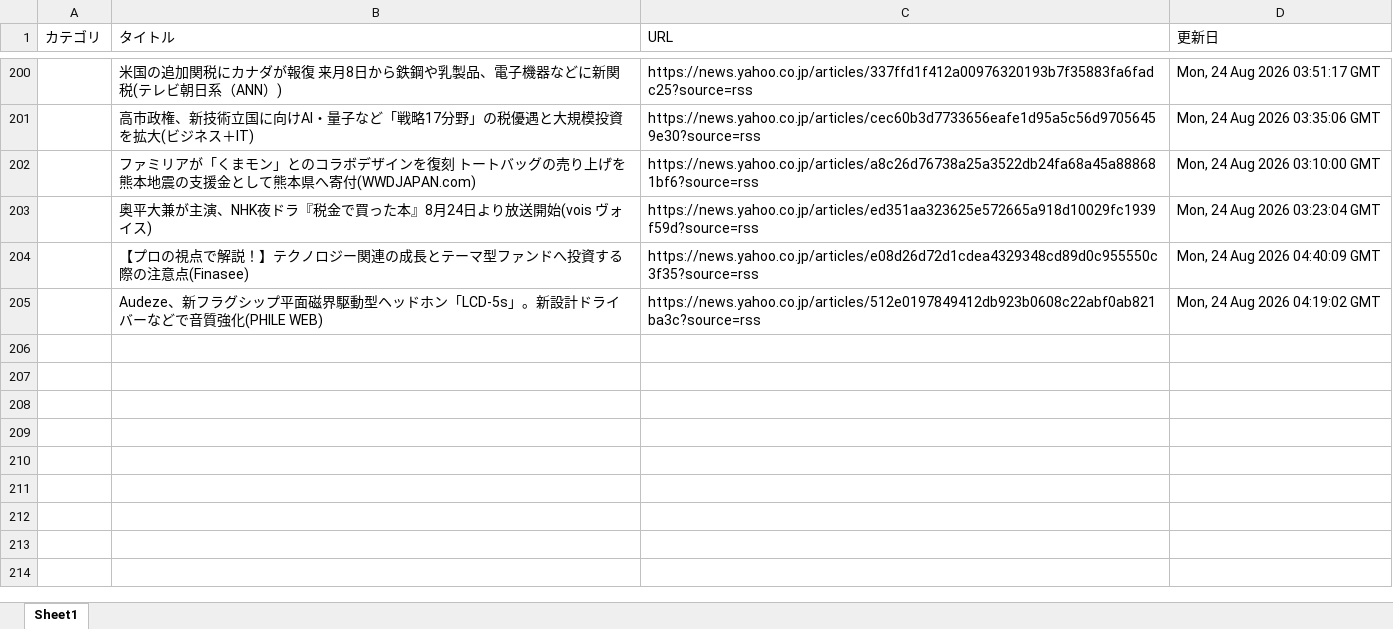
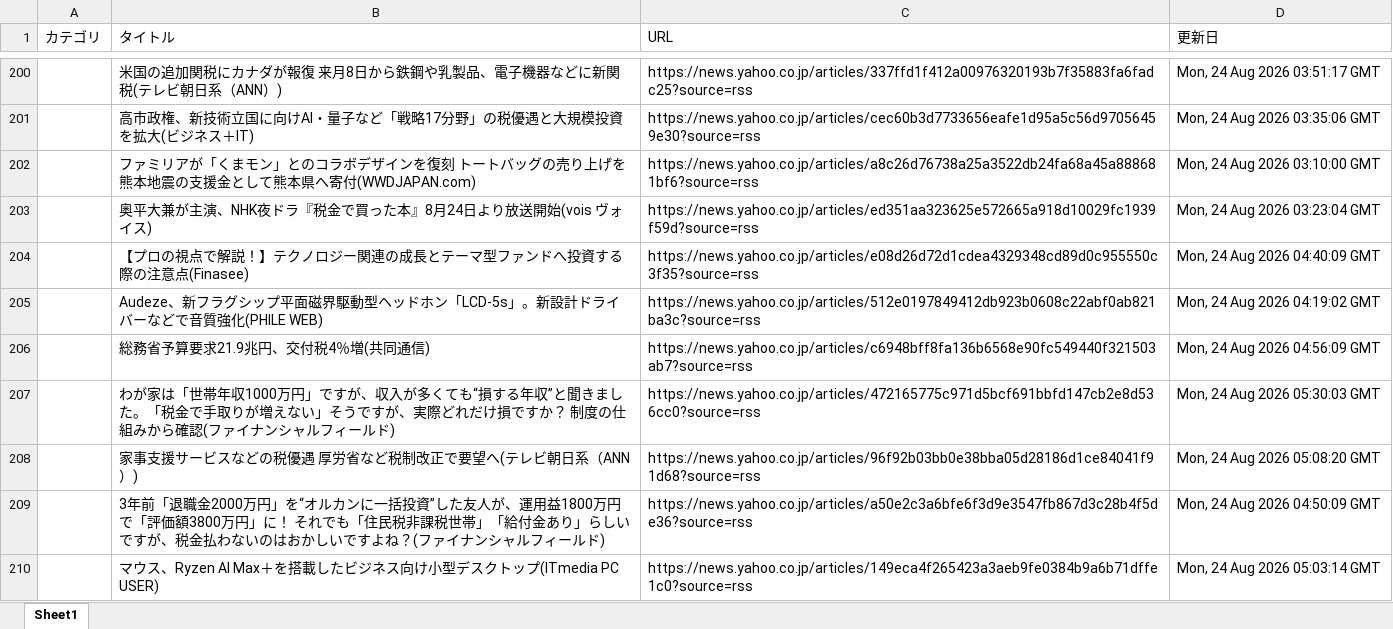
Before and after one commit to kouzen1114/news-bot, an Excel workbook: newsDB.xlsx, sheet Sheet1, drawn as a sheet; only a part is shown, gaps mark what is left out; values as stored, in another font and other column widths than the file's, no borders; the diff names each change by its address in the sheet, - before the commit and + after, or states it on an @@ line.

```diff
--- a/newsDB.xlsx (sheet Sheet1)
+++ b/newsDB.xlsx (sheet Sheet1)
+row 206:  | 総務省予算要求21.9兆円、交付税4％増(共同通信) | https://news.yahoo.co.jp/articles/c6948bff8fa136b6568e90fc549440f321503ab7?source=rss | Mon, 24 Aug 2026 04:56:09 GMT
+row 207:  | わが家は「世帯年収1000万円」ですが、収入が多くても“損する年収”と聞きました。「税金で手取りが増えない」そうですが、実際どれだけ損ですか？ 制度の仕組みから確認(ファイナンシャルフィールド) | https://news.yahoo.co.jp/articles/472165775c971d5bcf691bbfd147cb2e8d536cc0?source=rss | Mon, 24 Aug 2026 05:30:03 GMT
+row 208:  | 家事支援サービスなどの税優遇 厚労省など税制改正で要望へ(テレビ朝日系（ANN）) | https://news.yahoo.co.jp/articles/96f92b03bb0e38bba05d28186d1ce84041f91d68?source=rss | Mon, 24 Aug 2026 05:08:20 GMT
+row 209:  | 3年前「退職金2000万円」を“オルカンに一括投資”した友人が、運用益1800万円で「評価額3800万円」に！ それでも「住民税非課税世帯」「給付金あり」らしいですが、税金払わないのはおかしいですよね？(ファイナンシャルフィールド) | https://news.yahoo.co.jp/articles/a50e2c3a6bfe6f3d9e3547fb867d3c28b4f5de36?source=rss | Mon, 24 Aug 2026 04:50:09 GMT
+row 210:  | マウス、Ryzen AI Max＋を搭載したビジネス向け小型デスクトップ(ITmedia PC USER) | https://news.yahoo.co.jp/articles/149eca4f265423a3aeb9fe0384b9a6b71dffe1c0?source=rss | Mon, 24 Aug 2026 05:03:14 GMT
```
